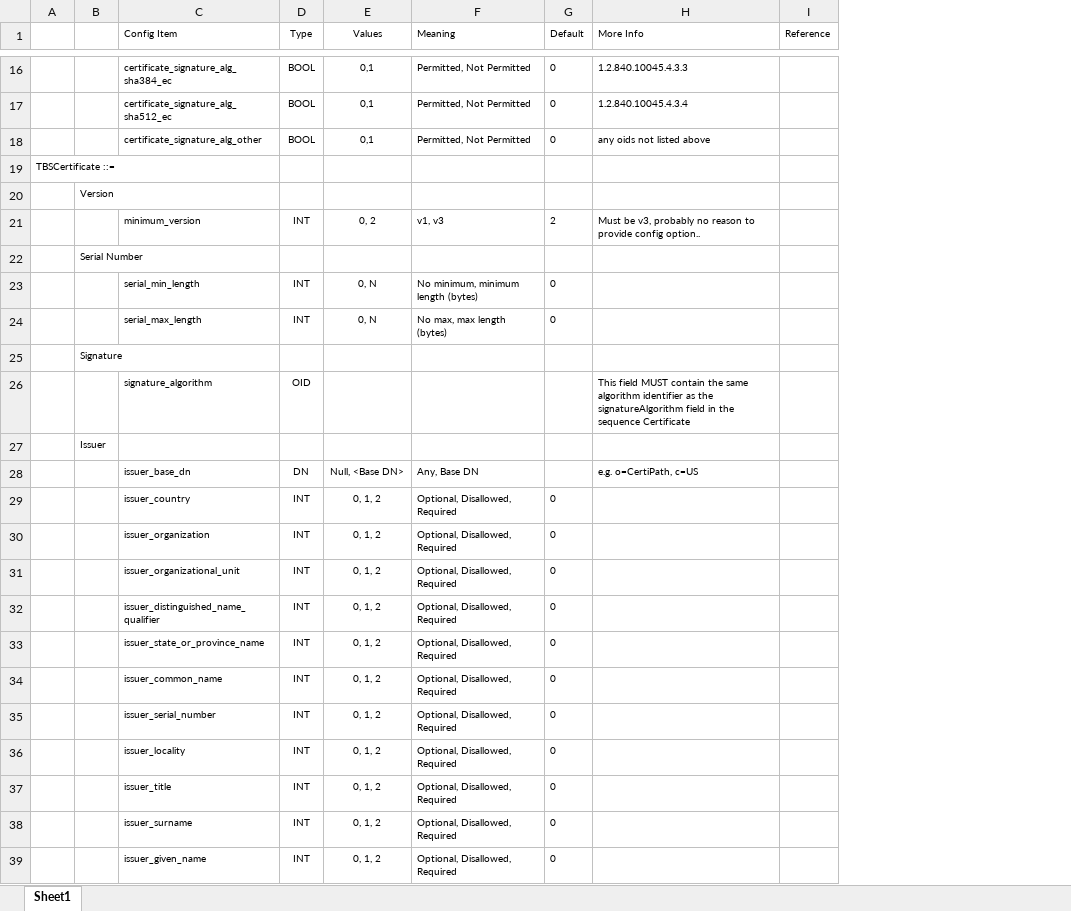
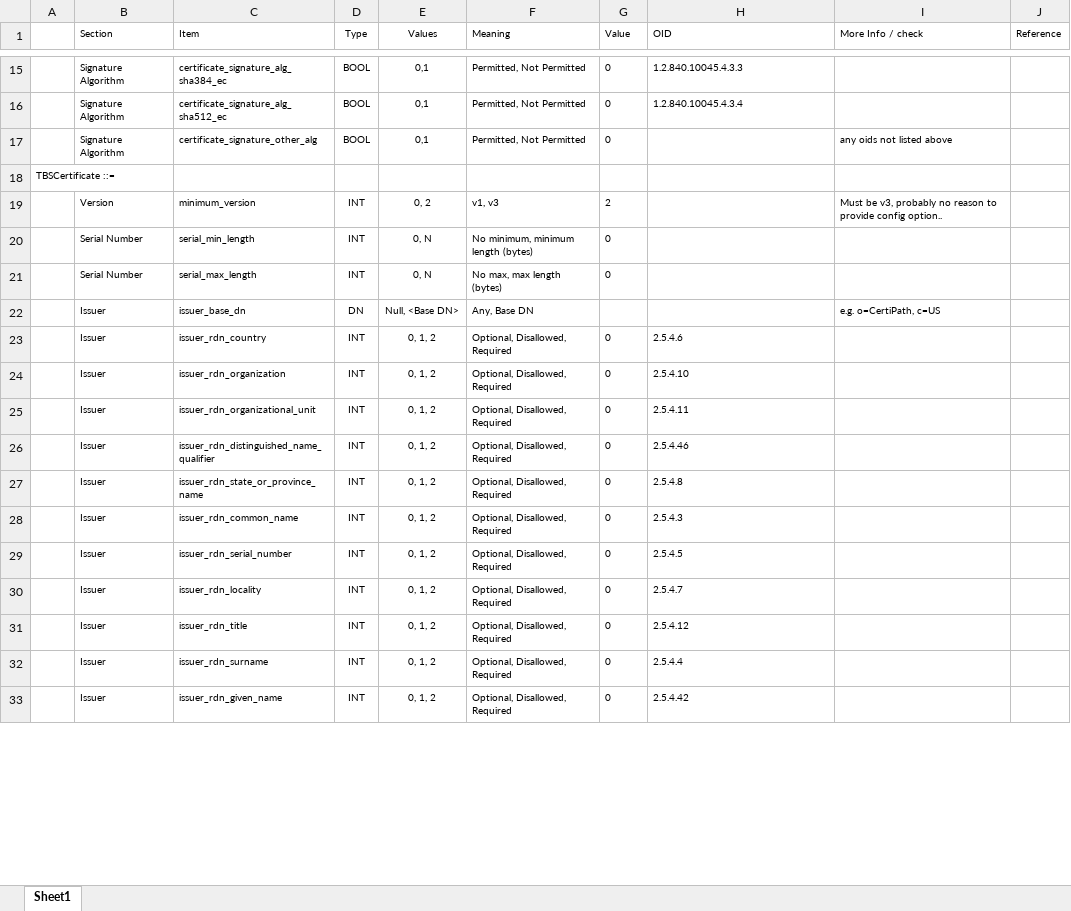
Before and after one commit to GSA/fpkilint, an Excel workbook: docs/profile-config.xlsx, sheet Sheet1, drawn as a sheet; only a part is shown, gaps mark what is left out; values as stored, in another font and other column widths than the file's, no borders; removed rows and columns are numbered as before the commit, all else as after; the diff covers the shown part only; the diff names each change by its address in the sheet, - before the commit and + after, or states it on an @@ line.

Commit message:
Added PKUP and prepped for easy JSON convert
Removed section nesting, instead repeated the section headings on every row. Added OID for things that didn't have OIDS. Added Private Key Usage Period extension.

```diff
--- a/docs/profile-config.xlsx (sheet Sheet1)
+++ b/docs/profile-config.xlsx (sheet Sheet1)
-column B, empty
+column B (Section), rows 15-33: Signature Algorithm | Signature Algorithm | Signature Algorithm |  | Version | Serial Number | Serial Number | Issuer | Issuer | Issuer | Issuer | Issuer | Issuer | Issuer | Issuer | Issuer | Issuer | Issuer | Issuer
+column I (More Info / check), rows 17-22: any oids not listed above |  | Must be v3, probably no reason to provide config option.. |  |  | e.g. o=CertiPath, c=US
-C1: Config Item
+C1: Item
-G1: Default
+G1: Value
-H1: More Info
+H1: OID
-C17 (Item): certificate_signature_alg_other
+C17 (Item): certificate_signature_other_alg
-H17 (OID): any oids not listed above
+H17 (OID): (empty)
-row 20:  | Version
-H19 (OID): Must be v3, probably no reason to provide config option..
+H19 (OID): (empty)
-row 22:  | Serial Number
-row 25:  | Signature
-row 26:  |  | signature_algorithm | OID |  |  |  | This field MUST contain the same algorithm identifier as the signatureAlgorithm field in the sequence Certificate
-row 27:  | Issuer
-H22 (OID): e.g. o=CertiPath, c=US
+H22 (OID): (empty)
-C23 (Item): issuer_country
+C23 (Item): issuer_rdn_country
-H23 (OID): (empty)
+H23 (OID): 2.5.4.6
-C24 (Item): issuer_organization
+C24 (Item): issuer_rdn_organization
-H24 (OID): (empty)
+H24 (OID): 2.5.4.10
-C25 (Item): issuer_organizational_unit
+C25 (Item): issuer_rdn_organizational_unit
-H25 (OID): (empty)
+H25 (OID): 2.5.4.11
-C26 (Item): issuer_distinguished_name_qualifier
+C26 (Item): issuer_rdn_distinguished_name_qualifier
-H26 (OID): (empty)
+H26 (OID): 2.5.4.46
-C27 (Item): issuer_state_or_province_name
+C27 (Item): issuer_rdn_state_or_province_name
-H27 (OID): (empty)
+H27 (OID): 2.5.4.8
-C28 (Item): issuer_common_name
+C28 (Item): issuer_rdn_common_name
-H28 (OID): (empty)
+H28 (OID): 2.5.4.3
-C29 (Item): issuer_serial_number
+C29 (Item): issuer_rdn_serial_number
-H29 (OID): (empty)
+H29 (OID): 2.5.4.5
-C30 (Item): issuer_locality
+C30 (Item): issuer_rdn_locality
-H30 (OID): (empty)
+H30 (OID): 2.5.4.7
-C31 (Item): issuer_title
+C31 (Item): issuer_rdn_title
-H31 (OID): (empty)
+H31 (OID): 2.5.4.12
-C32 (Item): issuer_surname
+C32 (Item): issuer_rdn_surname
-H32 (OID): (empty)
+H32 (OID): 2.5.4.4
-C33 (Item): issuer_given_name
+C33 (Item): issuer_rdn_given_name
-H33 (OID): (empty)
+H33 (OID): 2.5.4.42
```
Also changed, not shown: 14 added rows, 20 removed rows, 98 edited cells and merged cells elsewhere in this sheet.
